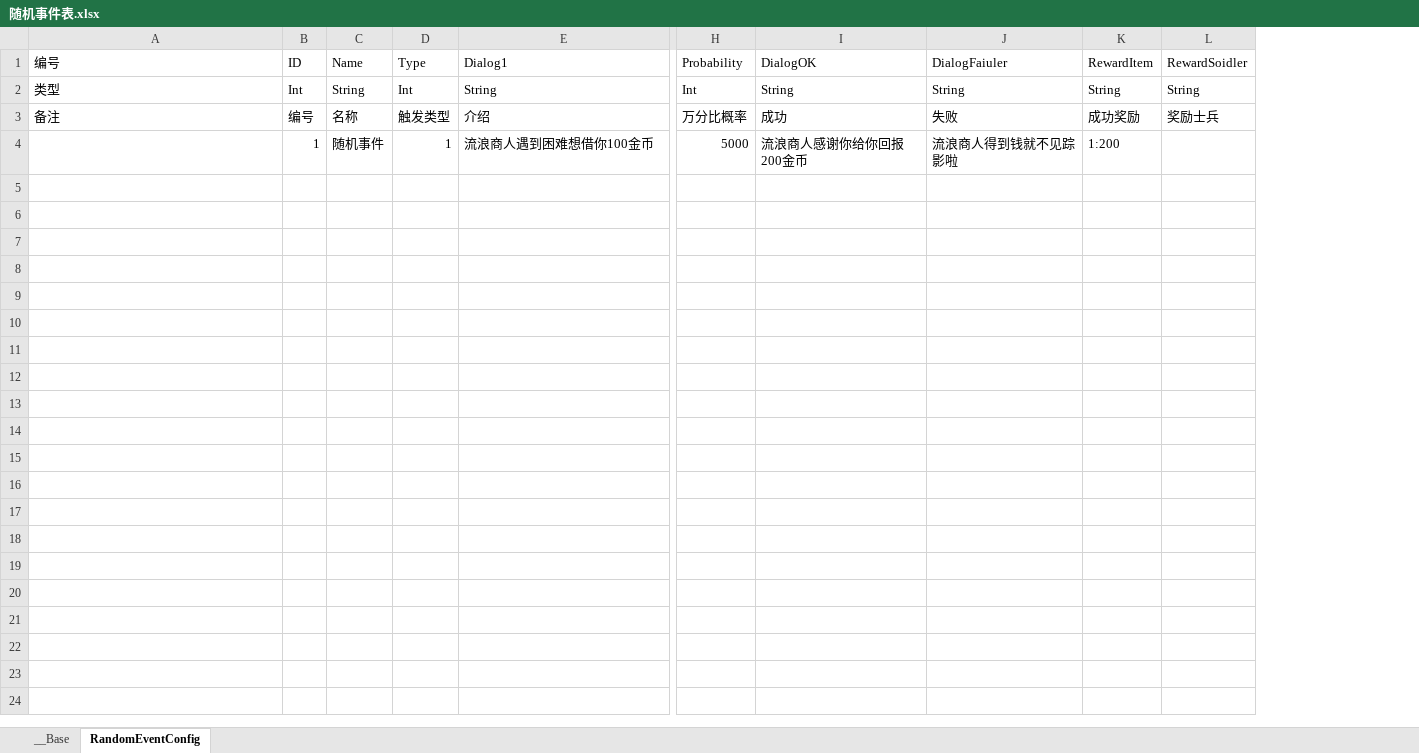
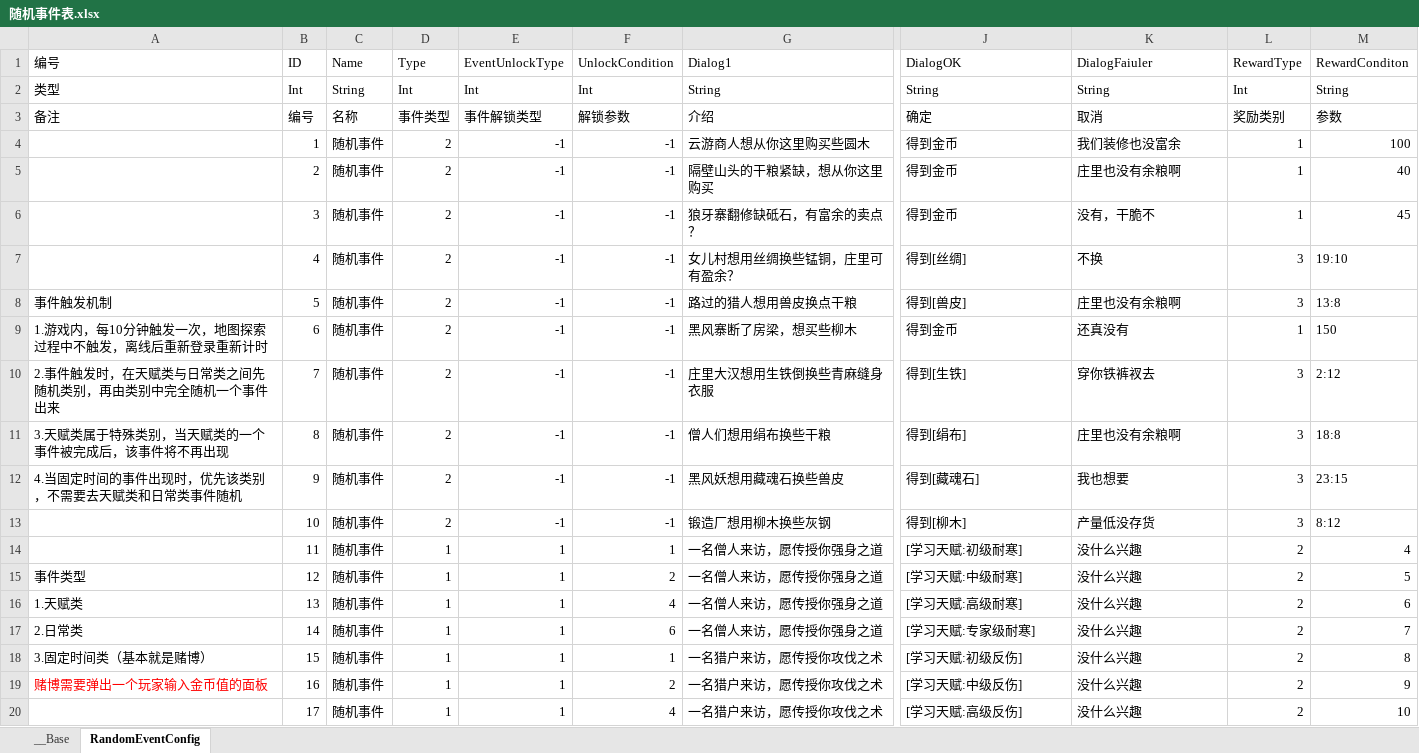
Before and after one commit to 517752548/workdir, an Excel workbook: ExcelConfig/随机事件表.xlsx, sheet RandomEventConfig, drawn as a sheet; only a part is shown, gaps mark what is left out; values as stored, in another font and other column widths than the file's, no borders; removed rows and columns are numbered as before the commit, all else as after; rows hold the shown columns only; the diff covers the shown part only; the diff names each change by its address in the sheet, - before the commit and + after, or states it on an @@ line.

```diff
--- a/ExcelConfig/随机事件表.xlsx (sheet RandomEventConfig)
+++ b/ExcelConfig/随机事件表.xlsx (sheet RandomEventConfig)
+column E (EventUnlockType), rows 2-3: Int | 事件解锁类型
+column F (UnlockCondition), rows 2-3: Int | 解锁参数
-column H (Probability), rows 2-3: Int | 万分比概率
-column K (RewardItem), rows 2-3: String | 成功奖励
-column L (RewardSoidler), rows 2-3: String | 奖励士兵
+column L (RewardType), rows 2-3: Int | 奖励类别
+column M (RewardConditon), rows 2-3: String | 参数
-D3 (Type): 触发类型
+D3 (Type): 事件类型
-J3 (DialogOK): 成功
+J3 (DialogOK): 确定
-K3 (DialogFaiuler): 失败
+K3 (DialogFaiuler): 取消
-row 4:  | 1 | 随机事件 | 1 | 流浪商人遇到困难想借你100金币 | 5000 | 流浪商人感谢你给你回报200金币 | 流浪商人得到钱就不见踪影啦 | 1:200
+row 4:  | 1 | 随机事件 | 2 | -1 | -1 | 云游商人想从你这里购买些圆木 | 得到金币 | 我们装修也没富余 | 1 | 100
+row 5:  | 2 | 随机事件 | 2 | -1 | -1 | 隔壁山头的干粮紧缺，想从你这里购买 | 得到金币 | 庄里也没有余粮啊 | 1 | 40
+row 6:  | 3 | 随机事件 | 2 | -1 | -1 | 狼牙寨翻修缺砥石，有富余的卖点？ | 得到金币 | 没有，干脆不 | 1 | 45
+row 7:  | 4 | 随机事件 | 2 | -1 | -1 | 女儿村想用丝绸换些锰铜，庄里可有盈余？ | 得到[丝绸] | 不换 | 3 | 19:10
+row 8: 事件触发机制 | 5 | 随机事件 | 2 | -1 | -1 | 路过的猎人想用兽皮换点干粮 | 得到[兽皮] | 庄里也没有余粮啊 | 3 | 13:8
+row 9: 1.游戏内，每10分钟触发一次，地图探索过程中不触发，离线后重新登录重新计时 | 6 | 随机事件 | 2 | -1 | -1 | 黑风寨断了房梁，想买些柳木 | 得到金币 | 还真没有 | 1 | 150
+row 10: 2.事件触发时，在天赋类与日常类之间先随机类别，再由类别中完全随机一个事件出来 | 7 | 随机事件 | 2 | -1 | -1 | 庄里大汉想用生铁倒换些青麻缝身衣服 | 得到[生铁] | 穿你铁裤衩去 | 3 | 2:12
+row 11: 3.天赋类属于特殊类别，当天赋类的一个事件被完成后，该事件将不再出现 | 8 | 随机事件 | 2 | -1 | -1 | 僧人们想用绢布换些干粮 | 得到[绢布] | 庄里也没有余粮啊 | 3 | 18:8
+row 12: 4.当固定时间的事件出现时，优先该类别，不需要去天赋类和日常类事件随机 | 9 | 随机事件 | 2 | -1 | -1 | 黑风妖想用藏魂石换些兽皮 | 得到[藏魂石] | 我也想要 | 3 | 23:15
+row 13:  | 10 | 随机事件 | 2 | -1 | -1 | 锻造厂想用柳木换些灰钢 | 得到[柳木] | 产量低没存货 | 3 | 8:12
+row 14:  | 11 | 随机事件 | 1 | 1 | 1 | 一名僧人来访，愿传授你强身之道 | [学习天赋:初级耐寒] | 没什么兴趣 | 2 | 4
+row 15: 事件类型 | 12 | 随机事件 | 1 | 1 | 2 | 一名僧人来访，愿传授你强身之道 | [学习天赋:中级耐寒] | 没什么兴趣 | 2 | 5
+row 16: 1.天赋类 | 13 | 随机事件 | 1 | 1 | 4 | 一名僧人来访，愿传授你强身之道 | [学习天赋:高级耐寒] | 没什么兴趣 | 2 | 6
+row 17: 2.日常类 | 14 | 随机事件 | 1 | 1 | 6 | 一名僧人来访，愿传授你强身之道 | [学习天赋:专家级耐寒] | 没什么兴趣 | 2 | 7
+row 18: 3.固定时间类（基本就是赌博） | 15 | 随机事件 | 1 | 1 | 1 | 一名猎户来访，愿传授你攻伐之术 | [学习天赋:初级反伤] | 没什么兴趣 | 2 | 8
+row 19: 赌博需要弹出一个玩家输入金币值的面板 | 16 | 随机事件 | 1 | 1 | 2 | 一名猎户来访，愿传授你攻伐之术 | [学习天赋:中级反伤] | 没什么兴趣 | 2 | 9
+row 20:  | 17 | 随机事件 | 1 | 1 | 4 | 一名猎户来访，愿传授你攻伐之术 | [学习天赋:高级反伤] | 没什么兴趣 | 2 | 10
```
Also changed, not shown: 15 added rows elsewhere in this sheet, ExcelConfig/地图子表.xlsx, ExcelConfig/怪物表.xlsx, 28 other files.
